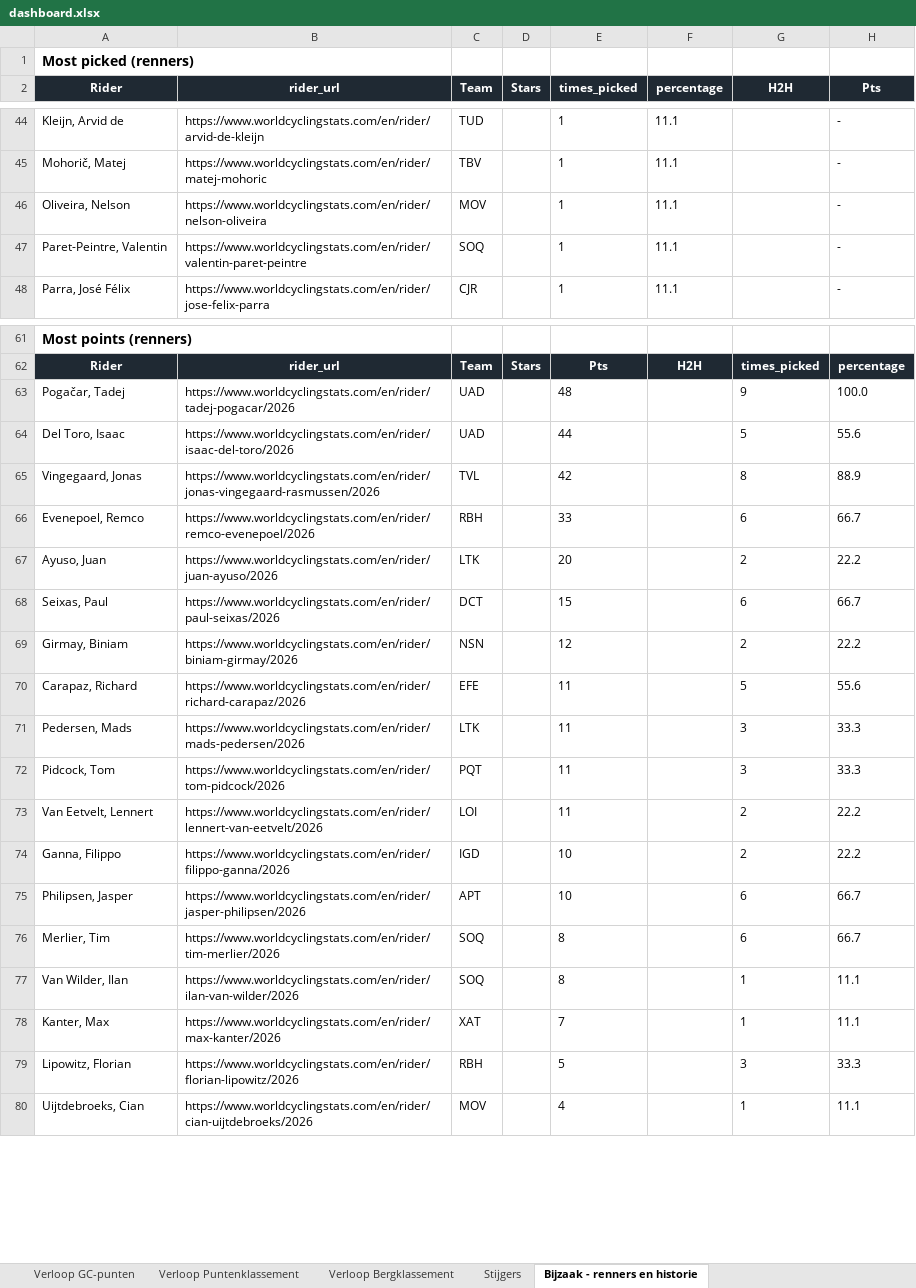
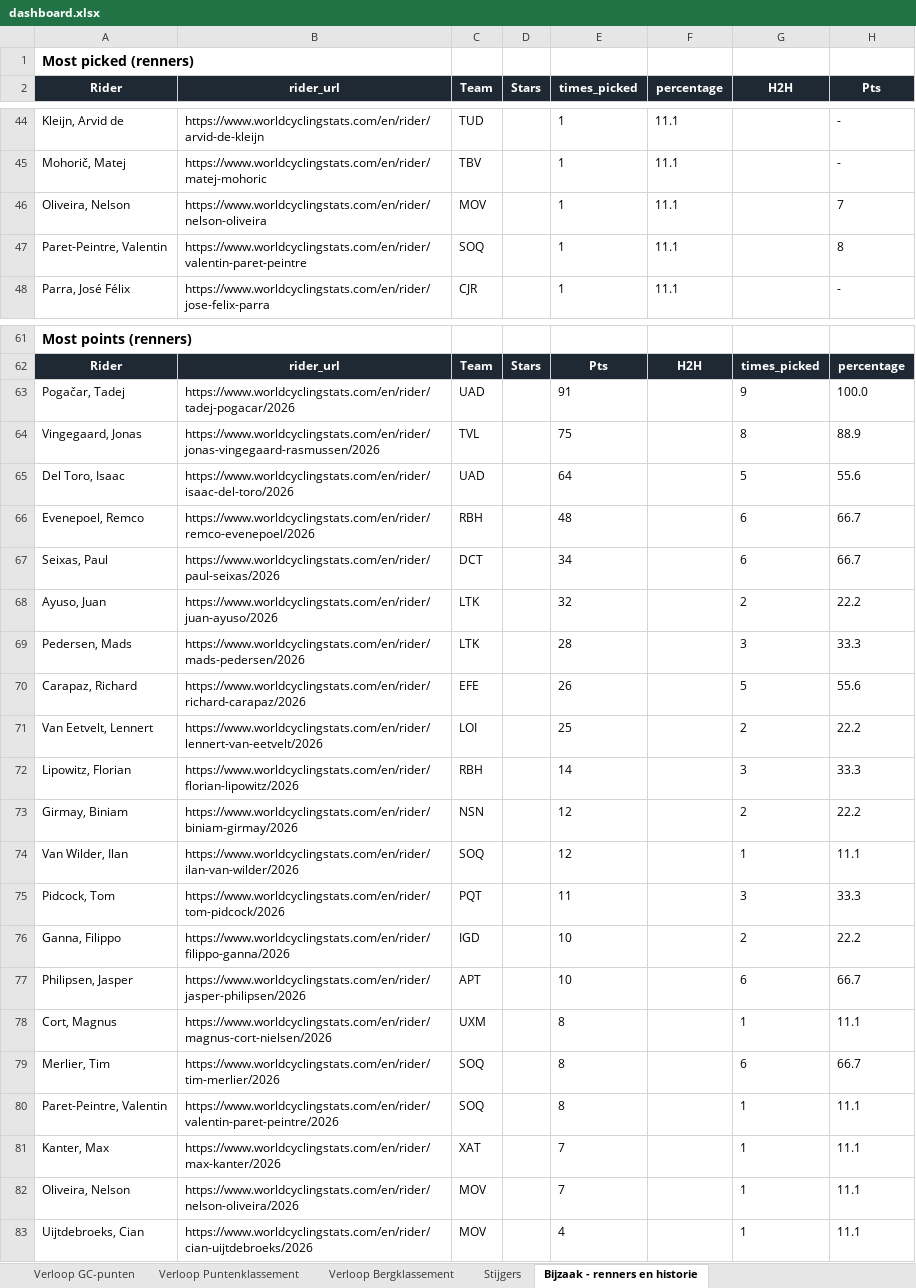
Before and after one commit to Timbrowne111/tdf-fantasy-league-2026, an Excel workbook: data/dashboard.xlsx, sheet Bijzaak - renners en historie, drawn as a sheet; only a part is shown, gaps mark what is left out; values as stored, in another font and other column widths than the file's, no borders; removed rows and columns are numbered as before the commit, all else as after; the diff covers the shown part only; the diff names each change by its address in the sheet, - before the commit and + after, or states it on an @@ line.

```diff
--- a/data/dashboard.xlsx (sheet Bijzaak - renners en historie)
+++ b/data/dashboard.xlsx (sheet Bijzaak - renners en historie)
-H46 (Pts): -
+H46 (Pts): 7
-H47 (Pts): -
+H47 (Pts): 8
-E63 (times_picked): 48
+E63 (times_picked): 91
-row 64: Del Toro, Isaac | https://www.worldcyclingstats.com/en/rider/isaac-del-toro/2026 | UAD |  | 44 |  | 5 | 55.6
-E64 (times_picked): 42
+E64 (times_picked): 75
+row 65: Del Toro, Isaac | https://www.worldcyclingstats.com/en/rider/isaac-del-toro/2026 | UAD |  | 64 |  | 5 | 55.6
-E66 (times_picked): 33
+E66 (times_picked): 48
-row 67: Ayuso, Juan | https://www.worldcyclingstats.com/en/rider/juan-ayuso/2026 | LTK |  | 20 |  | 2 | 22.2
-E67 (times_picked): 15
+E67 (times_picked): 34
+row 68: Ayuso, Juan | https://www.worldcyclingstats.com/en/rider/juan-ayuso/2026 | LTK |  | 32 |  | 2 | 22.2
+row 69: Pedersen, Mads | https://www.worldcyclingstats.com/en/rider/mads-pedersen/2026 | LTK |  | 28 |  | 3 | 33.3
+row 70: Carapaz, Richard | https://www.worldcyclingstats.com/en/rider/richard-carapaz/2026 | EFE |  | 26 |  | 5 | 55.6
+row 71: Van Eetvelt, Lennert | https://www.worldcyclingstats.com/en/rider/lennert-van-eetvelt/2026 | LOI |  | 25 |  | 2 | 22.2
+row 72: Lipowitz, Florian | https://www.worldcyclingstats.com/en/rider/florian-lipowitz/2026 | RBH |  | 14 |  | 3 | 33.3
-row 70: Carapaz, Richard | https://www.worldcyclingstats.com/en/rider/richard-carapaz/2026 | EFE |  | 11 |  | 5 | 55.6
-row 71: Pedersen, Mads | https://www.worldcyclingstats.com/en/rider/mads-pedersen/2026 | LTK |  | 11 |  | 3 | 33.3
+row 74: Van Wilder, Ilan | https://www.worldcyclingstats.com/en/rider/ilan-van-wilder/2026 | SOQ |  | 12 |  | 1 | 11.1
-row 73: Van Eetvelt, Lennert | https://www.worldcyclingstats.com/en/rider/lennert-van-eetvelt/2026 | LOI |  | 11 |  | 2 | 22.2
+row 78: Cort, Magnus | https://www.worldcyclingstats.com/en/rider/magnus-cort-nielsen/2026 | UXM |  | 8 |  | 1 | 11.1
-A80 (Rider): Van Wilder, Ilan
+A80 (Rider): Paret-Peintre, Valentin
-B80 (rider_url): https://www.worldcyclingstats.com/en/rider/ilan-van-wilder/2026
+B80 (rider_url): https://www.worldcyclingstats.com/en/rider/valentin-paret-peintre/2026
-row 79: Lipowitz, Florian | https://www.worldcyclingstats.com/en/rider/florian-lipowitz/2026 | RBH |  | 5 |  | 3 | 33.3
+row 82: Oliveira, Nelson | https://www.worldcyclingstats.com/en/rider/nelson-oliveira/2026 | MOV |  | 7 |  | 1 | 11.1
```
Also changed, not shown: 13 edited cells elsewhere in this sheet, sheet Overzicht, sheet Stijgers, sheet Verloop Bergklassement, sheet Verloop Puntenklassement, sheet Verloop GC-punten, sheet STAR Verloop Algemeen (Pts), charts or pictures, 1 other file.
